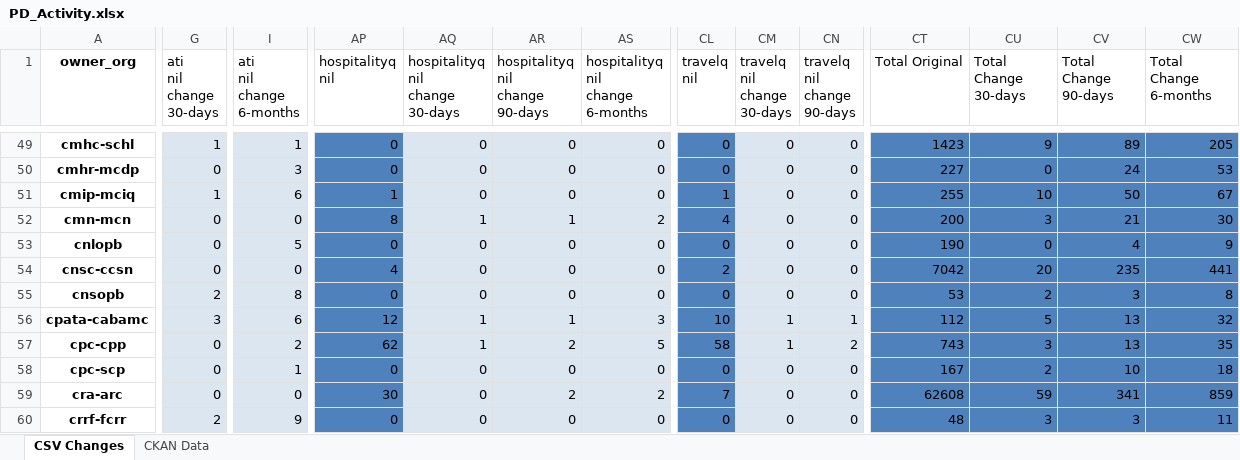
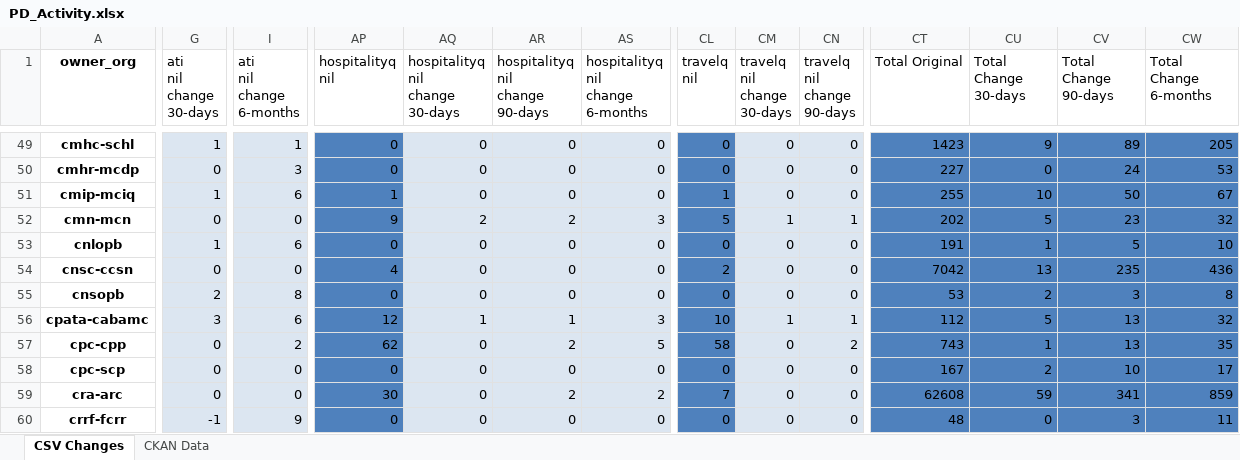
Before and after one commit to PatLittle/analytics-corporate-reporting, an Excel workbook: PD_CHANGES_RPT/PD_Activity.xlsx, sheet CSV Changes, drawn as a sheet; only a part is shown, gaps mark what is left out; values as stored, in another font and other column widths than the file's, no borders; the diff covers the shown part only; the diff names each change by its address in the sheet, - before the commit and + after, or states it on an @@ line.

```diff
--- a/PD_CHANGES_RPT/PD_Activity.xlsx (sheet CSV Changes)
+++ b/PD_CHANGES_RPT/PD_Activity.xlsx (sheet CSV Changes)
-AP52 (hospitalityq nil): 8
+AP52 (hospitalityq nil): 9
-AQ52 (hospitalityq nil change 30-days): 1
+AQ52 (hospitalityq nil change 30-days): 2
-AR52 (hospitalityq nil change 90-days): 1
+AR52 (hospitalityq nil change 90-days): 2
-AS52 (hospitalityq nil change 6-months): 2
+AS52 (hospitalityq nil change 6-months): 3
-CL52 (travelq nil): 4
+CL52 (travelq nil): 5
-CM52 (travelq nil change 30-days): 0
+CM52 (travelq nil change 30-days): 1
-CN52 (travelq nil change 90-days): 0
+CN52 (travelq nil change 90-days): 1
-CT52 (Total Original): 200
+CT52 (Total Original): 202
-CU52 (Total Change 30-days): 3
+CU52 (Total Change 30-days): 5
-CV52 (Total Change 90-days): 21
+CV52 (Total Change 90-days): 23
-CW52 (Total Change 6-months): 30
+CW52 (Total Change 6-months): 32
-G53 (ati nil change 30-days): 0
+G53 (ati nil change 30-days): 1
-I53 (ati nil change 6-months): 5
+I53 (ati nil change 6-months): 6
-CT53 (Total Original): 190
+CT53 (Total Original): 191
-CU53 (Total Change 30-days): 0
+CU53 (Total Change 30-days): 1
-CV53 (Total Change 90-days): 4
+CV53 (Total Change 90-days): 5
-CW53 (Total Change 6-months): 9
+CW53 (Total Change 6-months): 10
-CU54 (Total Change 30-days): 20
+CU54 (Total Change 30-days): 13
-CW54 (Total Change 6-months): 441
+CW54 (Total Change 6-months): 436
-AQ57 (hospitalityq nil change 30-days): 1
+AQ57 (hospitalityq nil change 30-days): 0
-CM57 (travelq nil change 30-days): 1
+CM57 (travelq nil change 30-days): 0
-CU57 (Total Change 30-days): 3
+CU57 (Total Change 30-days): 1
-I58 (ati nil change 6-months): 1
+I58 (ati nil change 6-months): 0
-CW58 (Total Change 6-months): 18
+CW58 (Total Change 6-months): 17
-G60 (ati nil change 30-days): 2
+G60 (ati nil change 30-days): -1
-CU60 (Total Change 30-days): 3
+CU60 (Total Change 30-days): 0
```
Also changed, not shown: 227 edited cells elsewhere in this sheet, 1 other file.
